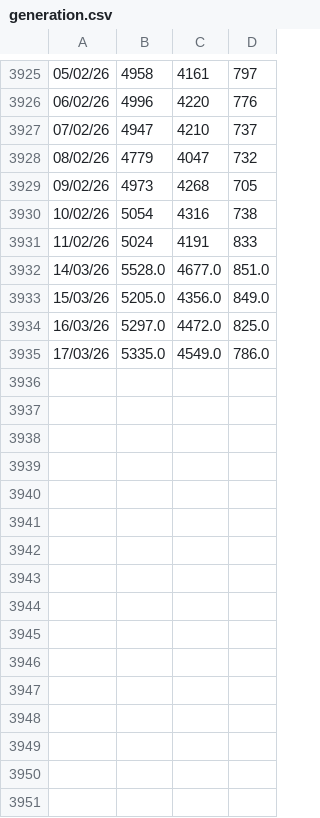
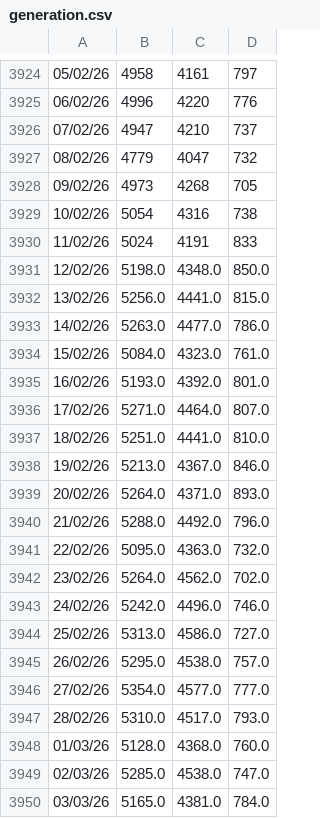
Before and after one commit to siddkanodia-1994/india-generation-dashboard-V22, a CSV file: public/data/generation.csv, drawn as a sheet; only a part is shown, gaps mark what is left out; the shorter side is filled out with more unchanged rows; the diff covers the shown part only.

```diff
--- a/public/data/generation.csv
+++ b/public/data/generation.csv
@@ -3931 +3930,21 @@
 11/02/26,5024,4191,833
+12/02/26,5198.0,4348.0,850.0
+13/02/26,5256.0,4441.0,815.0
+14/02/26,5263.0,4477.0,786.0
+15/02/26,5084.0,4323.0,761.0
+16/02/26,5193.0,4392.0,801.0
+17/02/26,5271.0,4464.0,807.0
+18/02/26,5251.0,4441.0,810.0
+19/02/26,5213.0,4367.0,846.0
+20/02/26,5264.0,4371.0,893.0
+21/02/26,5288.0,4492.0,796.0
+22/02/26,5095.0,4363.0,732.0
+23/02/26,5264.0,4562.0,702.0
+24/02/26,5242.0,4496.0,746.0
+25/02/26,5313.0,4586.0,727.0
+26/02/26,5295.0,4538.0,757.0
+27/02/26,5354.0,4577.0,777.0
+28/02/26,5310.0,4517.0,793.0
+01/03/26,5128.0,4368.0,760.0
+02/03/26,5285.0,4538.0,747.0
+03/03/26,5165.0,4381.0,784.0
```
Also changed, not shown: 10 added rows and 1 removed row elsewhere in this file, 1 other file.
